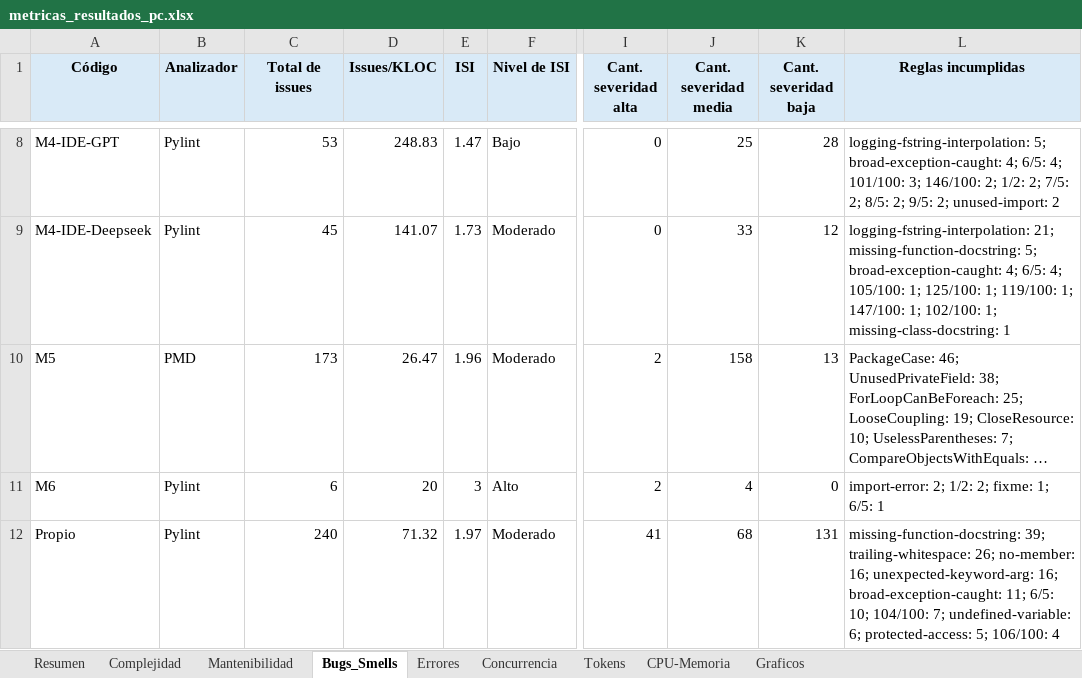
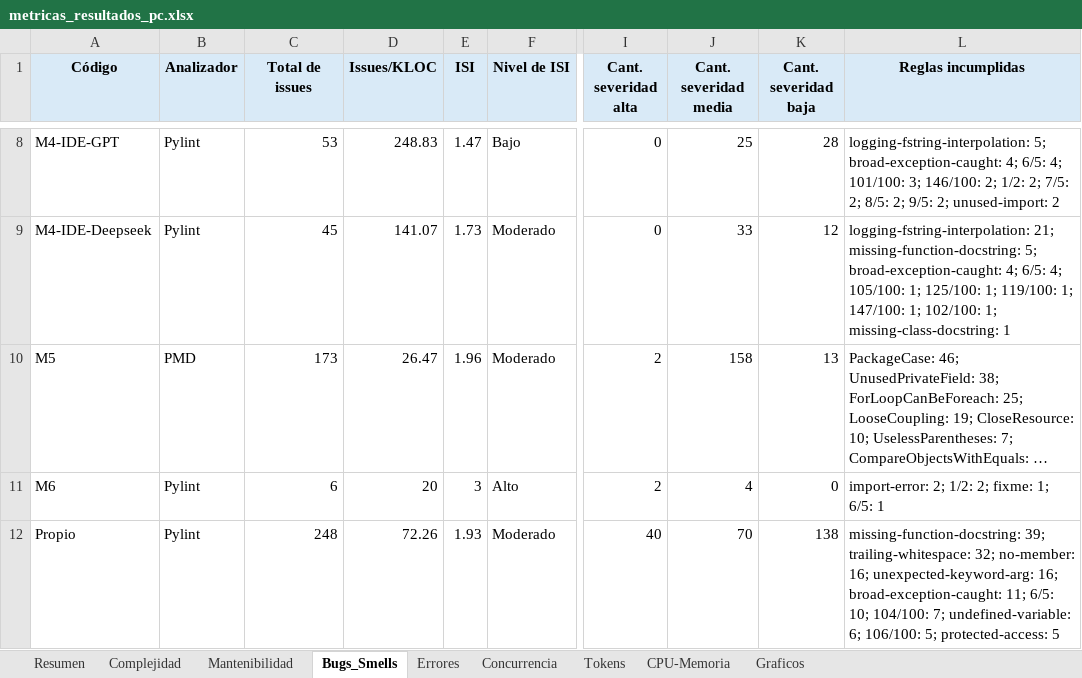
Before and after one commit to soa-pc-unlam/proyecto_code_ia, an Excel workbook: medidor de metricas/automatizacion_completa/metricas_resultados_pc.xlsx, sheet Bugs_Smells, drawn as a sheet; only a part is shown, gaps mark what is left out; long unchanged cells end in …; values as stored, in another font and other column widths than the file's, no borders; the diff names each change by its address in the sheet, - before the commit and + after, or states it on an @@ line.

```diff
--- a/medidor de metricas/automatizacion_completa/metricas_resultados_pc.xlsx (sheet Bugs_Smells)
+++ b/medidor de metricas/automatizacion_completa/metricas_resultados_pc.xlsx (sheet Bugs_Smells)
-C12 (Total de issues): 240
+C12 (Total de issues): 248
-D12 (Issues/KLOC): 71.32
+D12 (Issues/KLOC): 72.26
-E12 (ISI): 1.97
+E12 (ISI): 1.93
-I12 (Cant. severidad alta): 41
+I12 (Cant. severidad alta): 40
-J12 (Cant. severidad media): 68
+J12 (Cant. severidad media): 70
-K12 (Cant. severidad baja): 131
+K12 (Cant. severidad baja): 138
-L12 (Reglas incumplidas): …39; trailing-whitespace: 26; no-member: 16; unexpected-keyword-arg: 16; broad-exception-caught: 11; 6/5: 10; 104/100: 7; undefined-variable: 6; protected-access: 5; 106/100: 4
+L12 (Reglas incumplidas): …39; trailing-whitespace: 32; no-member: 16; unexpected-keyword-arg: 16; broad-exception-caught: 11; 6/5: 10; 104/100: 7; undefined-variable: 6; 106/100: 5; protected-access: 5
```
Also changed, not shown: sheet Complejidad, sheet Mantenibilidad, sheet Resumen, medidor de metricas/automatizacion_completa/metricas_resultados_esp32_android.xlsx, 3 other files.
